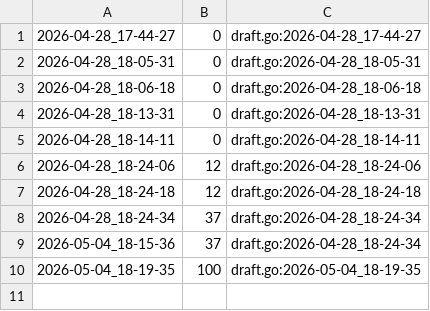
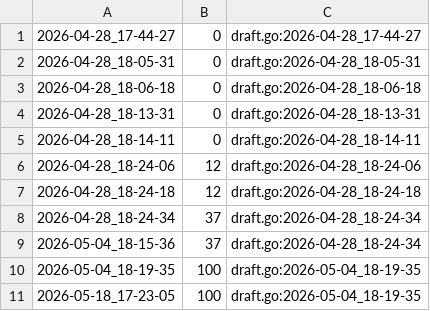
Before and after one commit to qxcode-course/fup-dd-playground-uzly-iris, a CSV file: .tko/track/fup@dindin/track.csv, drawn as a sheet; the diff names each change by its address in the sheet, - before the commit and + after, or states it on an @@ line.

```diff
--- a/.tko/track/fup@dindin/track.csv
+++ b/.tko/track/fup@dindin/track.csv
+row 11: 2026-05-18_17-23-05 | 100 | draft.go:2026-05-04_18-19-35
```
Also changed, not shown: .tko/track/fup@baruel/track.csv, .tko/track/fup@batraquios/track.csv, 41 other files.
